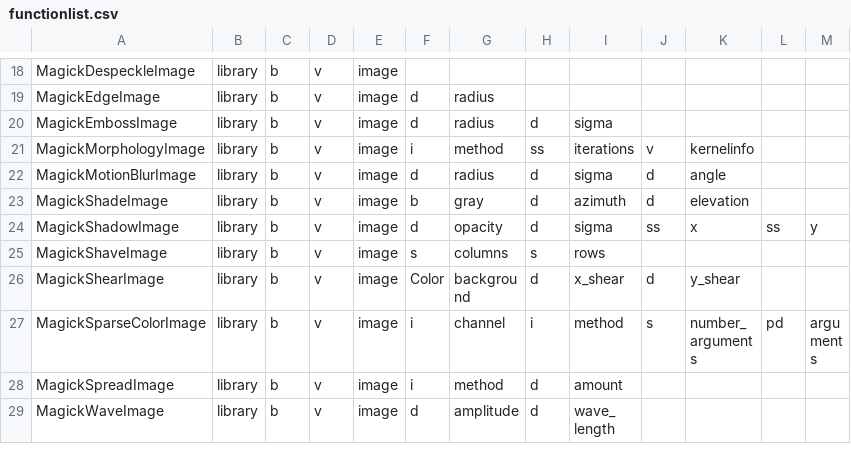
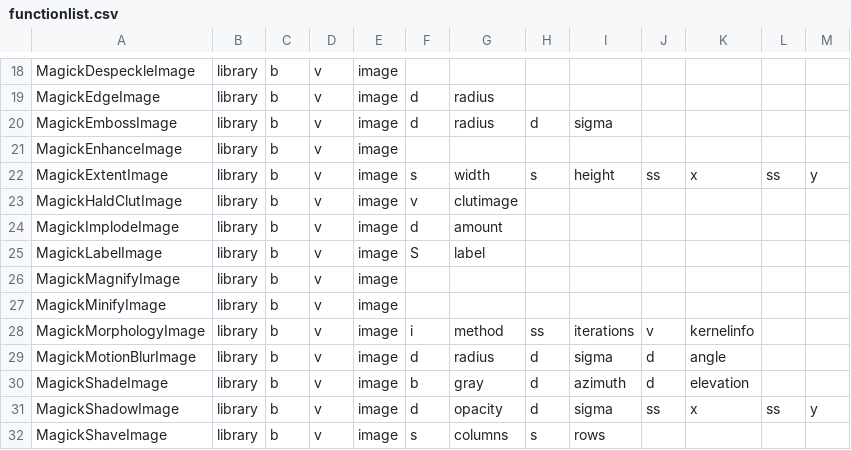
Before and after one commit to chromia/wandplus, a CSV file: wandplus/tools/functionlist.csv, drawn as a sheet; only a part is shown, gaps mark what is left out; the shorter side is filled out with more unchanged rows.

Commit message:
add functions  enhance,extent,haldclut,implode,label,magnify,minify

```diff
--- a/wandplus/tools/functionlist.csv
+++ b/wandplus/tools/functionlist.csv
@@ -20,2 +20,9 @@ MagickEdgeImage,library,b,v,image,d,radius,,,,,,
 MagickEmbossImage,library,b,v,image,d,radius,d,sigma,,,,
+MagickEnhanceImage,library,b,v,image,,,,,,,,
+MagickExtentImage,library,b,v,image,s,width,s,height,ss,x,ss,y
+MagickHaldClutImage,library,b,v,image,v,clutimage,,,,,,
+MagickImplodeImage,library,b,v,image,d,amount,,,,,,
+MagickLabelImage,library,b,v,image,S,label,,,,,,
+MagickMagnifyImage,library,b,v,image,,,,,,,,
+MagickMinifyImage,library,b,v,image,,,,,,,,
 MagickMorphologyImage,library,b,v,image,i,method,ss,iterations,v,kernelinfo,,
```
Also changed, not shown: 2 other files.
